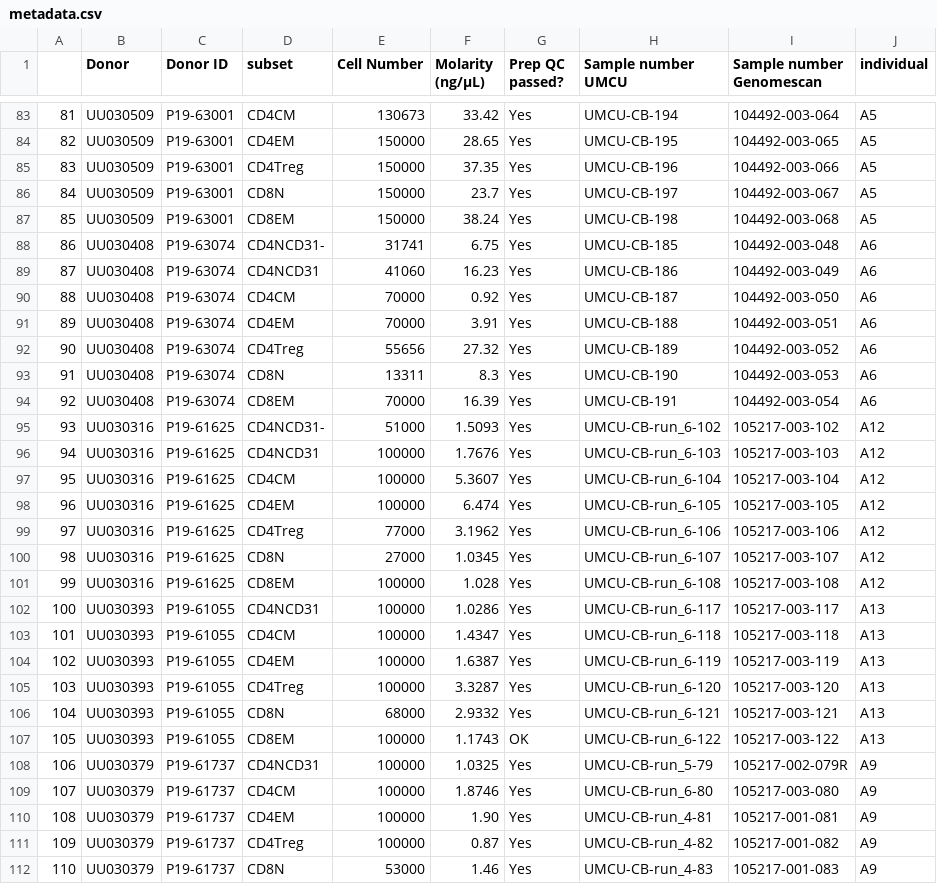
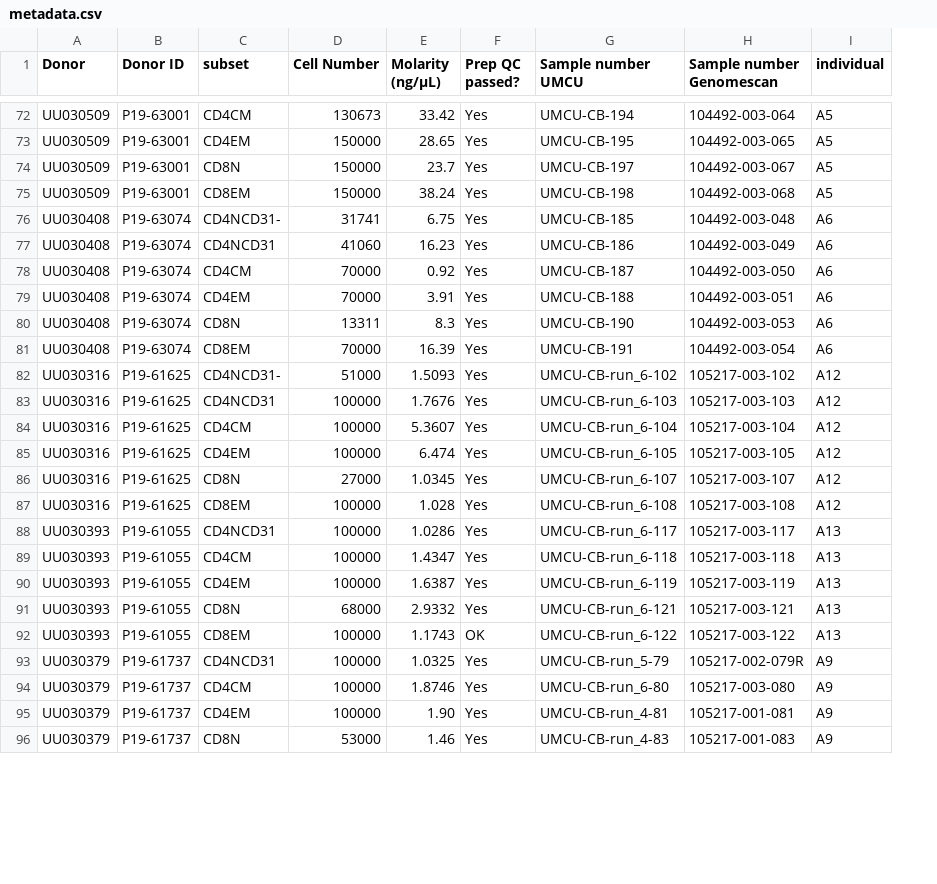
Before and after one commit to esanal/thymectomy, a CSV file: data/metadata/metadata.csv, drawn as a sheet; only a part is shown, gaps mark what is left out; the diff covers the shown part only; the diff names each change by its address in the sheet, - before the commit and + after, or states it on an @@ line.

```diff
--- a/data/metadata/metadata.csv
+++ b/data/metadata/metadata.csv
-column A, rows 83-84: 81 | 82; rows 86-91: 84 | 85 | 86 | 87 | 88 | 89; rows 93-98: 91 | 92 | 93 | 94 | 95 | 96; rows 100-104: 98 | 99 | 100 | 101 | 102; rows 106-110: 104 | 105 | 106 | 107 | 108; row 112: 110
-row 85: 83 | UU030509 | P19-63001 | CD4Treg | 150000 | 37.35 | Yes | UMCU-CB-196 | 104492-003-066 | A5
-row 92: 90 | UU030408 | P19-63074 | CD4Treg | 55656 | 27.32 | Yes | UMCU-CB-189 | 104492-003-052 | A6
-row 99: 97 | UU030316 | P19-61625 | CD4Treg | 77000 | 3.1962 | Yes | UMCU-CB-run_6-106 | 105217-003-106 | A12
-row 105: 103 | UU030393 | P19-61055 | CD4Treg | 100000 | 3.3287 | Yes | UMCU-CB-run_6-120 | 105217-003-120 | A13
-row 111: 109 | UU030379 | P19-61737 | CD4Treg | 100000 | 0.87 | Yes | UMCU-CB-run_4-82 | 105217-001-082 | A9
```
Also changed, not shown: 12 removed rows elsewhere in this file, data/metadata/metadata_gsid.csv, 4 other files.
